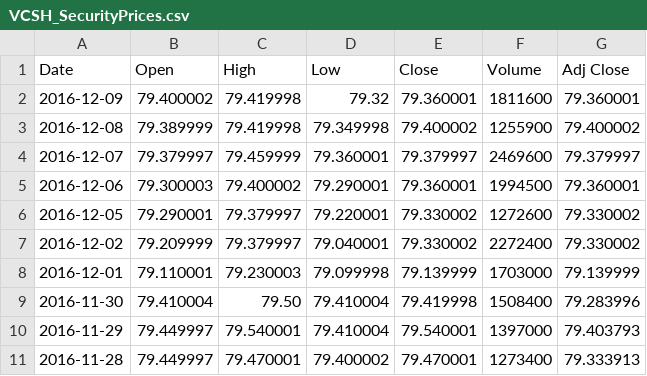
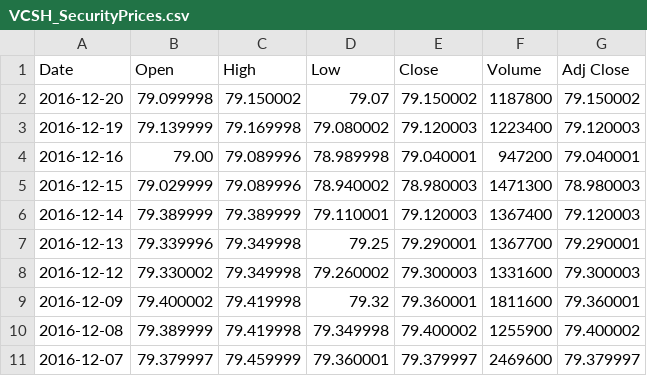
Before and after one commit to apkbox/ipa, a CSV file: ipa/config/quotes/VCSH_SecurityPrices.csv, drawn as a sheet; only a part is shown; the shorter side is filled out with more unchanged rows; the diff names each change by its address in the sheet, - before the commit and + after, or states it on an @@ line.

```diff
--- a/ipa/config/quotes/VCSH_SecurityPrices.csv
+++ b/ipa/config/quotes/VCSH_SecurityPrices.csv
+row 2: 2016-12-20 | 79.099998 | 79.150002 | 79.07 | 79.150002 | 1187800 | 79.150002
+row 3: 2016-12-19 | 79.139999 | 79.169998 | 79.080002 | 79.120003 | 1223400 | 79.120003
+row 4: 2016-12-16 | 79.00 | 79.089996 | 78.989998 | 79.040001 | 947200 | 79.040001
+row 5: 2016-12-15 | 79.029999 | 79.089996 | 78.940002 | 78.980003 | 1471300 | 78.980003
+row 6: 2016-12-14 | 79.389999 | 79.389999 | 79.110001 | 79.120003 | 1367400 | 79.120003
+row 7: 2016-12-13 | 79.339996 | 79.349998 | 79.25 | 79.290001 | 1367700 | 79.290001
+row 8: 2016-12-12 | 79.330002 | 79.349998 | 79.260002 | 79.300003 | 1331600 | 79.300003
```
Also changed, not shown: ipa/config/quotes/BSV_SecurityPrices.csv, ipa/config/quotes/IJH_SecurityPrices.csv, 41 other files.
